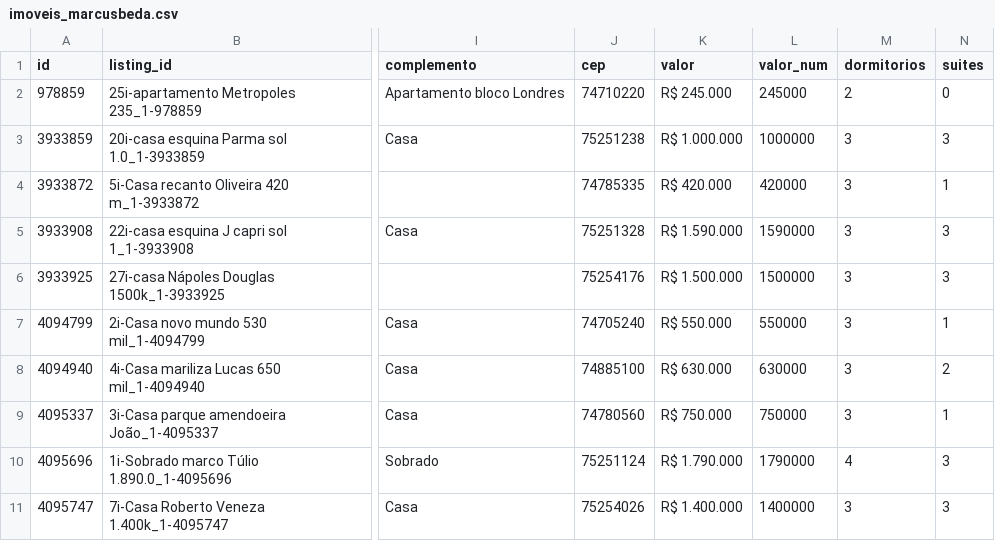
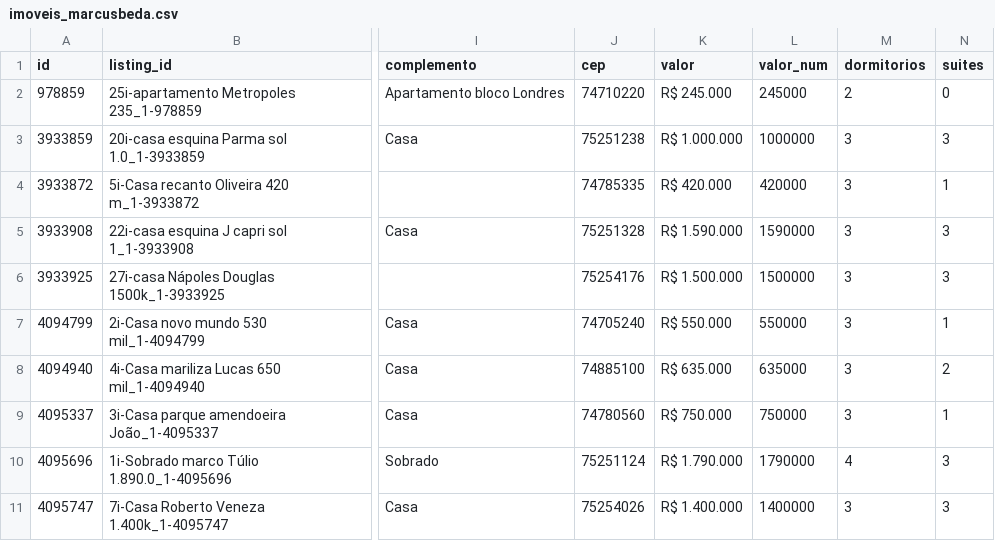
Before and after one commit to marcusbeda-maker/dashboard-imoveis-xml, a CSV file: sitecheck/imoveis_marcusbeda.csv, drawn as a sheet; only a part is shown, gaps mark what is left out; the diff names each change by its address in the sheet, - before the commit and + after, or states it on an @@ line.

```diff
--- a/sitecheck/imoveis_marcusbeda.csv
+++ b/sitecheck/imoveis_marcusbeda.csv
-K8 (valor): R$ 630.000
+K8 (valor): R$ 635.000
-L8 (valor_num): 630000
+L8 (valor_num): 635000
```
Also changed, not shown: 3 other files.
